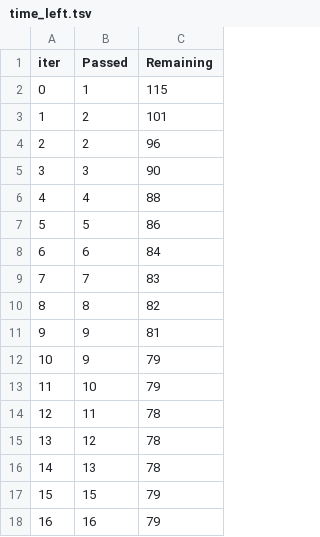
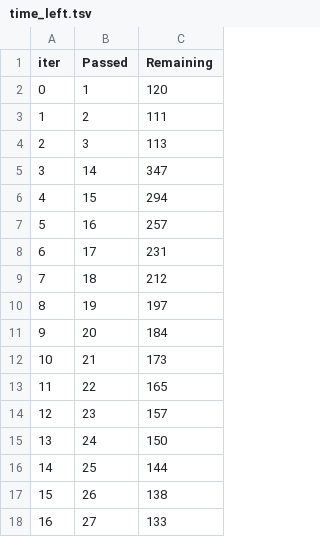
Before and after one commit to saheb1997/mlproject, a TSV file: catboost_info/time_left.tsv, drawn as a sheet; only a part is shown; the diff covers the shown part only.

Commit message:
Aws remain

```diff
--- a/catboost_info/time_left.tsv
+++ b/catboost_info/time_left.tsv
@@ -1,18 +1,18 @@
 iter	Passed	Remaining
-0	1	115
-1	2	101
-2	2	96
-3	3	90
-4	4	88
-5	5	86
-6	6	84
-7	7	83
-8	8	82
-9	9	81
-10	9	79
-11	10	79
-12	11	78
-13	12	78
-14	13	78
-15	15	79
-16	16	79
+0	1	120
+1	2	111
+2	3	113
+3	14	347
+4	15	294
+5	16	257
+6	17	231
+7	18	212
+8	19	197
+9	20	184
+10	21	173
+11	22	165
+12	23	157
+13	24	150
+14	25	144
+15	26	138
+16	27	133
```
Also changed, not shown: 165 edited cells elsewhere in this file, 12 other files.
